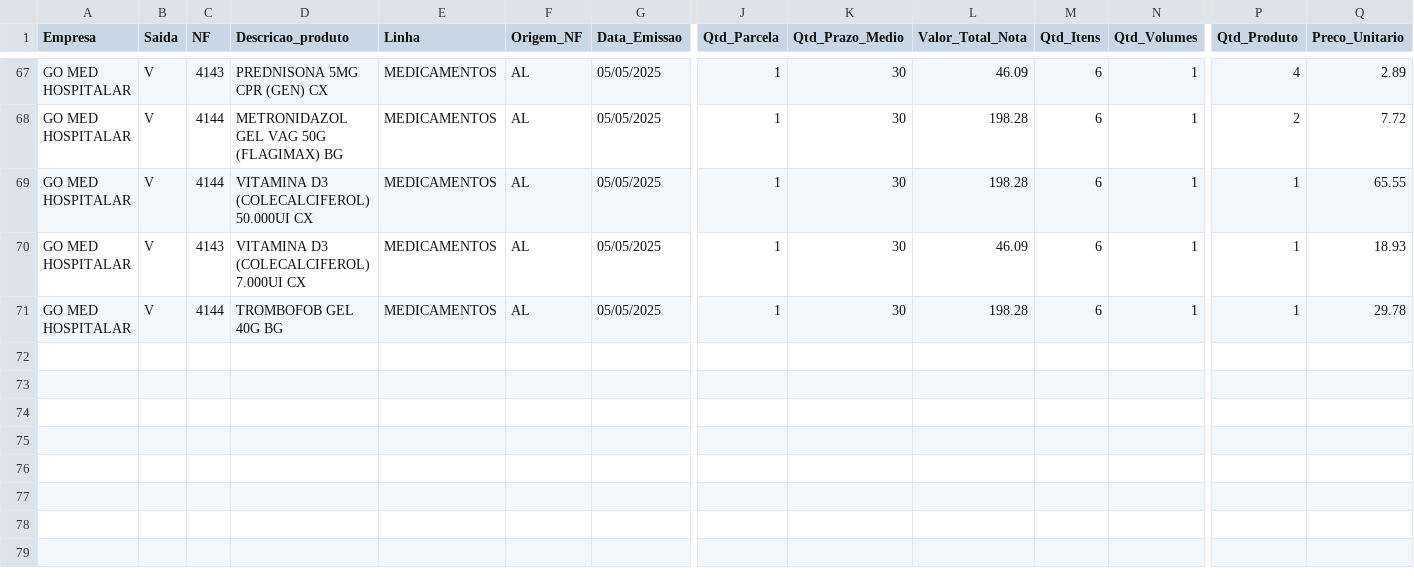
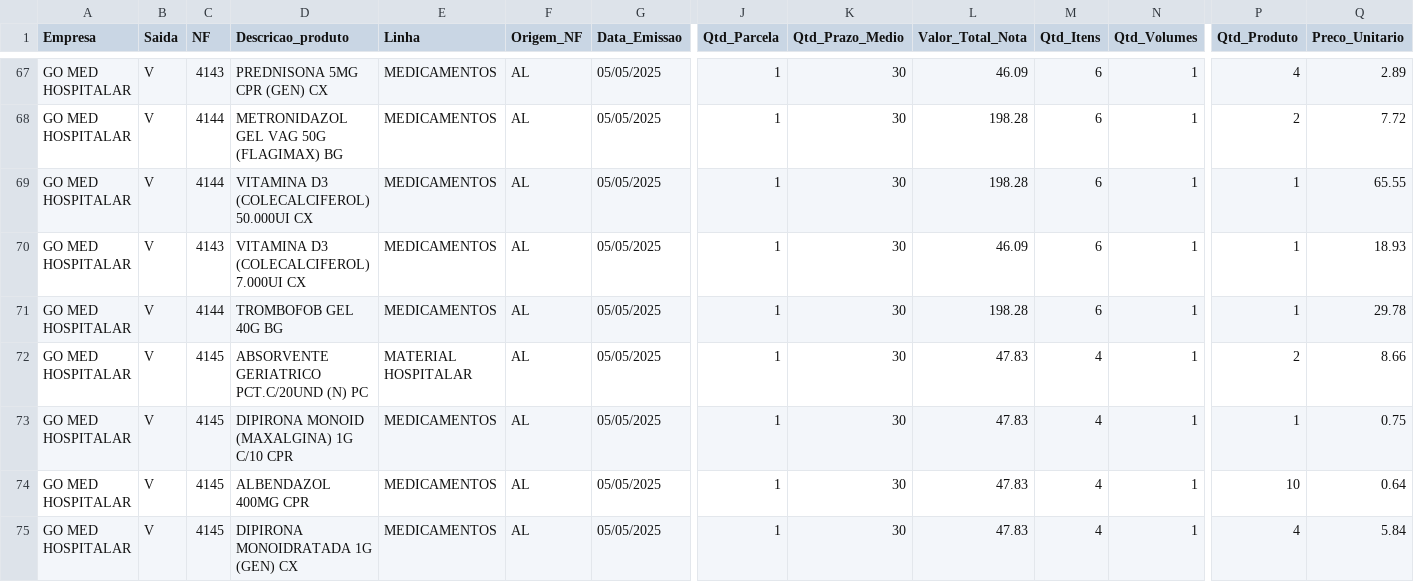
Before and after one commit to RoqueChristian/go-med-mob, a CSV file: df_vendas.csv, drawn as a sheet; only a part is shown, gaps mark what is left out; rows hold the shown columns only; the diff names each change by its address in the sheet, - before the commit and + after, or states it on an @@ line.

Commit message:
Add files via upload

```diff
--- a/df_vendas.csv
+++ b/df_vendas.csv
+row 72: GO MED HOSPITALAR | V | 4145 | ABSORVENTE GERIATRICO PCT.C/20UND (N) PC | MATERIAL HOSPITALAR | AL | 05/05/2025 | 1 | 30 | 47.83 | 4 | 1 | 2 | 8.66
+row 73: GO MED HOSPITALAR | V | 4145 | DIPIRONA MONOID (MAXALGINA) 1G C/10 CPR | MEDICAMENTOS | AL | 05/05/2025 | 1 | 30 | 47.83 | 4 | 1 | 1 | 0.75
+row 74: GO MED HOSPITALAR | V | 4145 | ALBENDAZOL 400MG CPR | MEDICAMENTOS | AL | 05/05/2025 | 1 | 30 | 47.83 | 4 | 1 | 10 | 0.64
+row 75: GO MED HOSPITALAR | V | 4145 | DIPIRONA MONOIDRATADA 1G (GEN) CX | MEDICAMENTOS | AL | 05/05/2025 | 1 | 30 | 47.83 | 4 | 1 | 4 | 5.84
```
